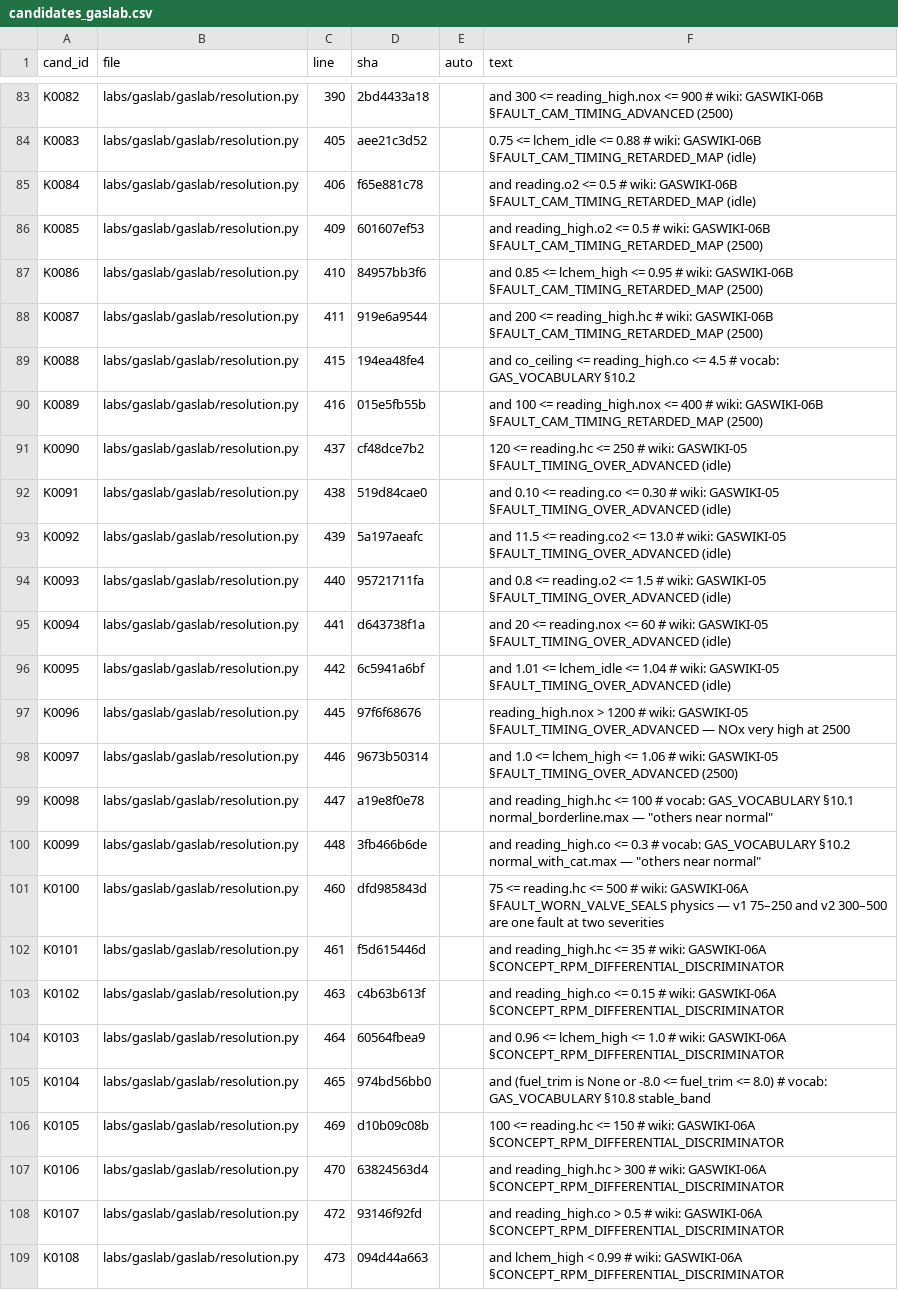
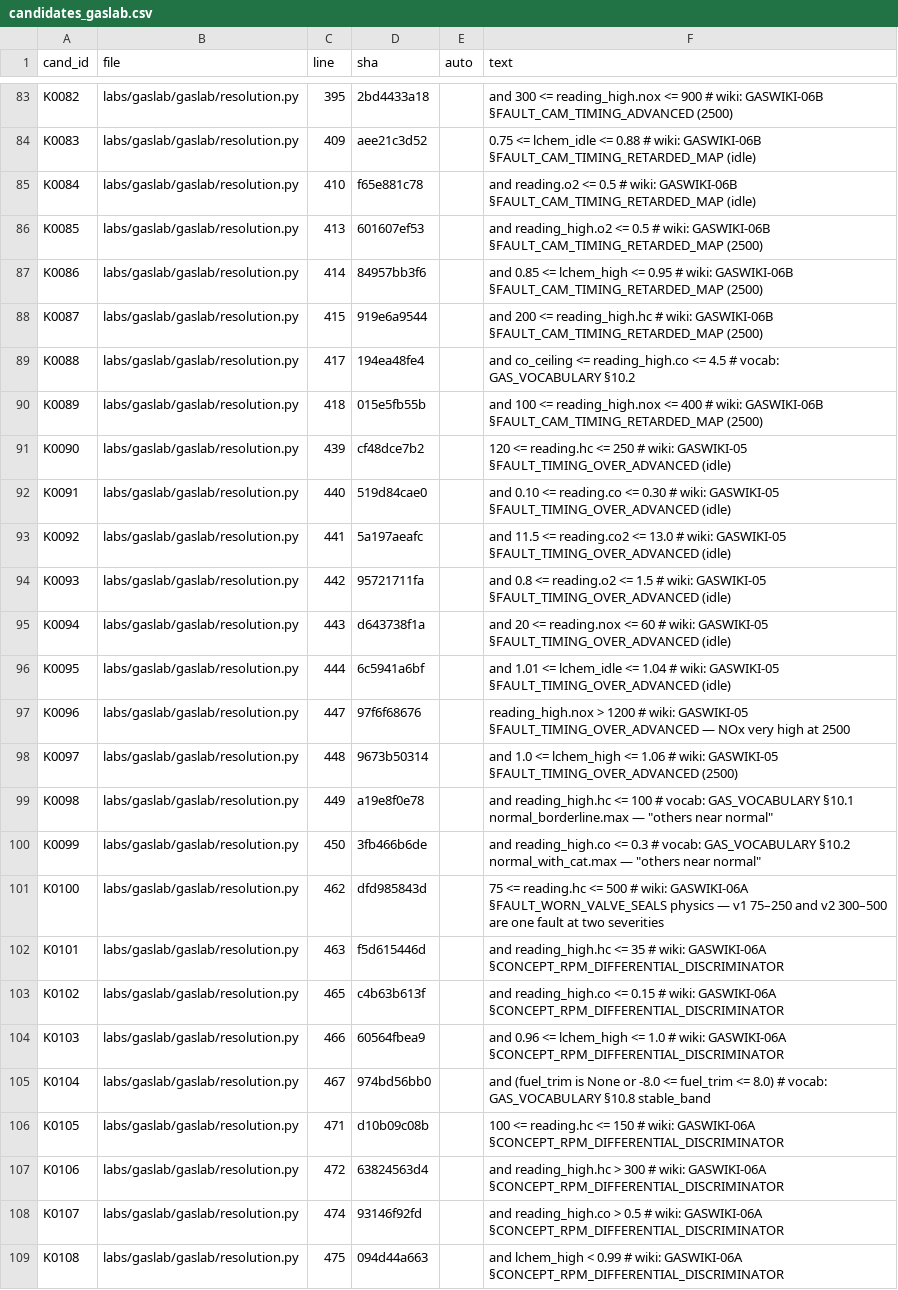
Before and after one commit to kricipepsi/exhaust-analyzer, a CSV file: apps/wired/audit_tasks/codeaudit/candidates_gaslab.csv, drawn as a sheet; only a part is shown, gaps mark what is left out; the diff covers the shown part only; the diff names each change by its address in the sheet, - before the commit and + after, or states it on an @@ line.

```diff
--- a/apps/wired/audit_tasks/codeaudit/candidates_gaslab.csv
+++ b/apps/wired/audit_tasks/codeaudit/candidates_gaslab.csv
-C83 (line): 390
+C83 (line): 395
-C84 (line): 405
+C84 (line): 409
-C85 (line): 406
+C85 (line): 410
-C86 (line): 409
+C86 (line): 413
-C87 (line): 410
+C87 (line): 414
-C88 (line): 411
+C88 (line): 415
-C89 (line): 415
+C89 (line): 417
-C90 (line): 416
+C90 (line): 418
-C91 (line): 437
+C91 (line): 439
-C92 (line): 438
+C92 (line): 440
-C93 (line): 439
+C93 (line): 441
-C94 (line): 440
+C94 (line): 442
-C95 (line): 441
+C95 (line): 443
-C96 (line): 442
+C96 (line): 444
-C97 (line): 445
+C97 (line): 447
-C98 (line): 446
+C98 (line): 448
-C99 (line): 447
+C99 (line): 449
-C100 (line): 448
+C100 (line): 450
-C101 (line): 460
+C101 (line): 462
-C102 (line): 461
+C102 (line): 463
-C103 (line): 463
+C103 (line): 465
-C104 (line): 464
+C104 (line): 466
-C105 (line): 465
+C105 (line): 467
-C106 (line): 469
+C106 (line): 471
-C107 (line): 470
+C107 (line): 472
-C108 (line): 472
+C108 (line): 474
-C109 (line): 473
+C109 (line): 475
```
Also changed, not shown: 71 edited cells elsewhere in this file, apps/wired/audit_tasks/codeaudit/claims_gaslab.csv, 3 other files.
